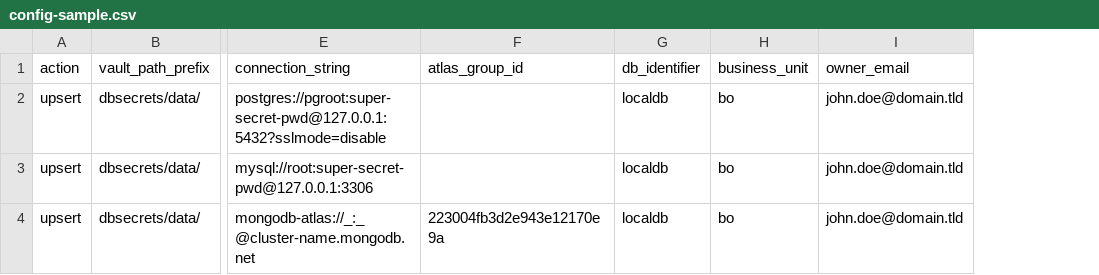
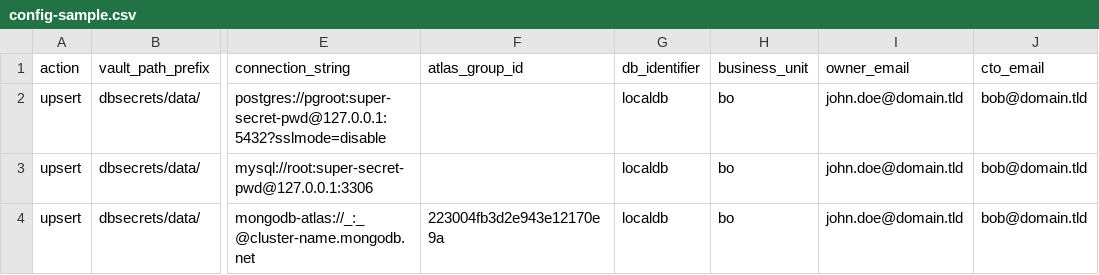
Before and after one commit to hoophq/dbmanagement, a CSV file: data/config-sample.csv, drawn as a sheet; only a part is shown, gaps mark what is left out; the diff names each change by its address in the sheet, - before the commit and + after, or states it on an @@ line.

```diff
--- a/data/config-sample.csv
+++ b/data/config-sample.csv
+column J (cto_email), rows 2-4: all bob@domain.tld
```
Also changed, not shown: 4 other files.
